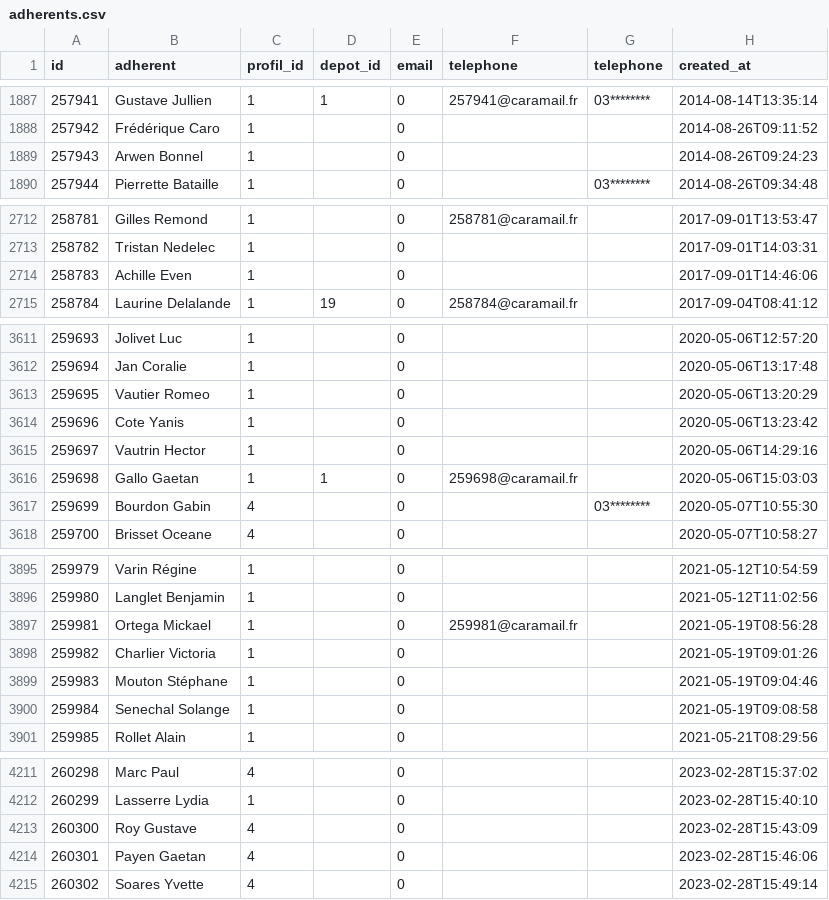
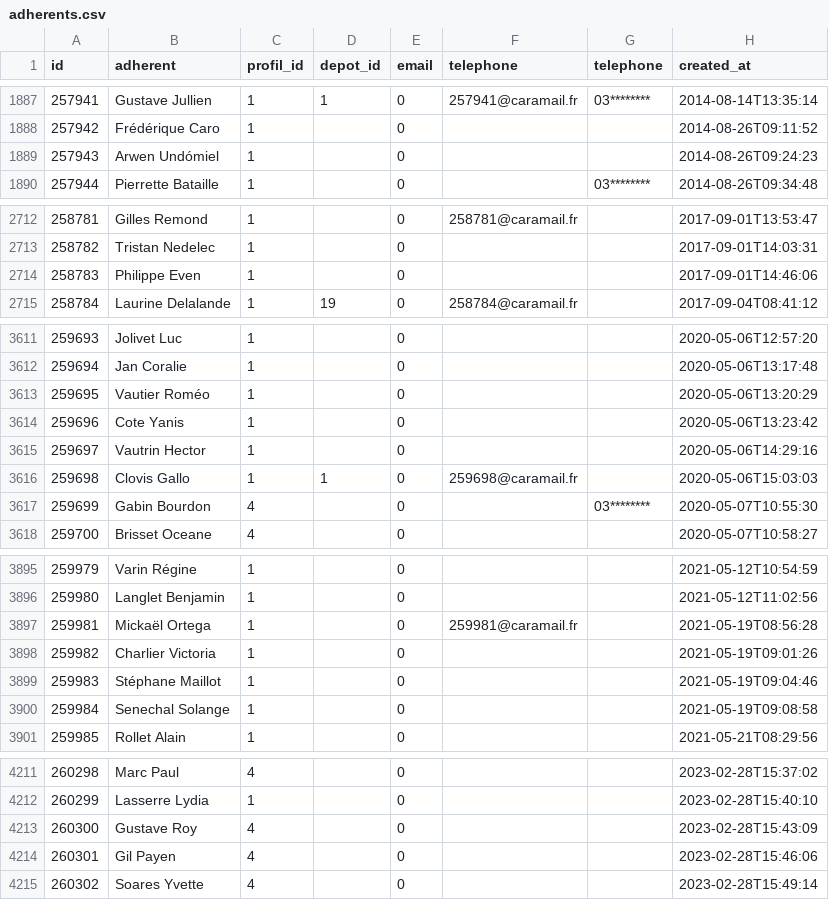
Before and after one commit to medina474/basesdedonnees, a CSV file: data/cocagne/adherents.csv, drawn as a sheet; only a part is shown, gaps mark what is left out; the diff covers the shown part only; the diff names each change by its address in the sheet, - before the commit and + after, or states it on an @@ line.

```diff
--- a/data/cocagne/adherents.csv
+++ b/data/cocagne/adherents.csv
-B1889 (adherent): Arwen Bonnel
+B1889 (adherent): Arwen Undómiel
-B2714 (adherent): Achille Even
+B2714 (adherent): Philippe Even
-B3613 (adherent): Vautier Romeo
+B3613 (adherent): Vautier Roméo
-B3616 (adherent): Gallo Gaetan
+B3616 (adherent): Clovis Gallo
-B3617 (adherent): Bourdon Gabin
+B3617 (adherent): Gabin Bourdon
-B3897 (adherent): Ortega Mickael
+B3897 (adherent): Mickaël Ortega
-B3899 (adherent): Mouton Stéphane
+B3899 (adherent): Stéphane Maillot
-B4213 (adherent): Roy Gustave
+B4213 (adherent): Gustave Roy
-B4214 (adherent): Payen Gaetan
+B4214 (adherent): Gil Payen
```
Also changed, not shown: 7 edited cells elsewhere in this file, 3 other files.
